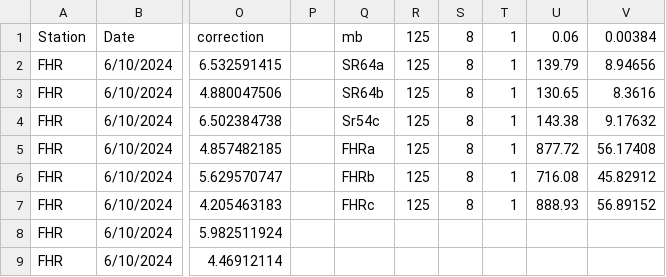
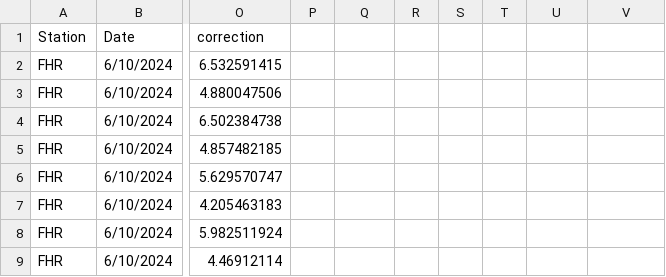
Before and after one commit to BrendanMck5812/Chlorophyll-Project, a CSV file: docs/Chla-Observations.csv, drawn as a sheet; only a part is shown, gaps mark what is left out; the diff names each change by its address in the sheet, - before the commit and + after, or states it on an @@ line.

Commit message:
data

```diff
--- a/docs/Chla-Observations.csv
+++ b/docs/Chla-Observations.csv
-Q1: mb
+Q1: (empty)
-R1: 125
+R1: (empty)
-S1: 8
+S1: (empty)
-T1: 1
+T1: (empty)
-U1: 0.06
+U1: (empty)
-V1: 0.00384
+V1: (empty)
-Q2: SR64a
+Q2: (empty)
-R2:R7: 125
+R2:R7: (empty)
-S2:S7: 8
+S2:S7: (empty)
-T2:T7: 1
+T2:T7: (empty)
-U2: 139.79
+U2: (empty)
-V2: 8.94656
+V2: (empty)
-Q3: SR64b
+Q3: (empty)
-U3: 130.65
+U3: (empty)
-V3: 8.3616
+V3: (empty)
-Q4: Sr54c
+Q4: (empty)
-U4: 143.38
+U4: (empty)
-V4: 9.17632
+V4: (empty)
-Q5: FHRa
+Q5: (empty)
-U5: 877.72
+U5: (empty)
-V5: 56.17408
+V5: (empty)
-Q6: FHRb
+Q6: (empty)
-U6: 716.08
+U6: (empty)
-V6: 45.82912
+V6: (empty)
-Q7: FHRc
+Q7: (empty)
-U7: 888.93
+U7: (empty)
-V7: 56.89152
+V7: (empty)
```
Also changed, not shown: 3 other files.
